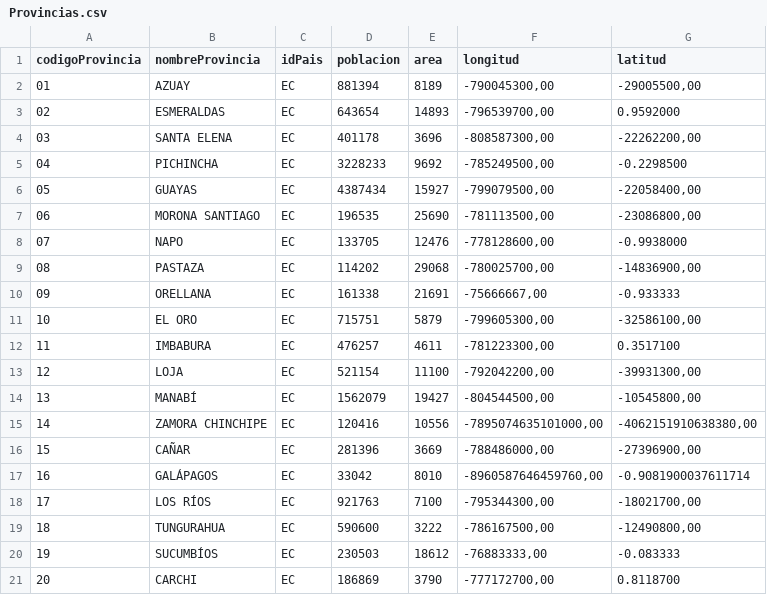
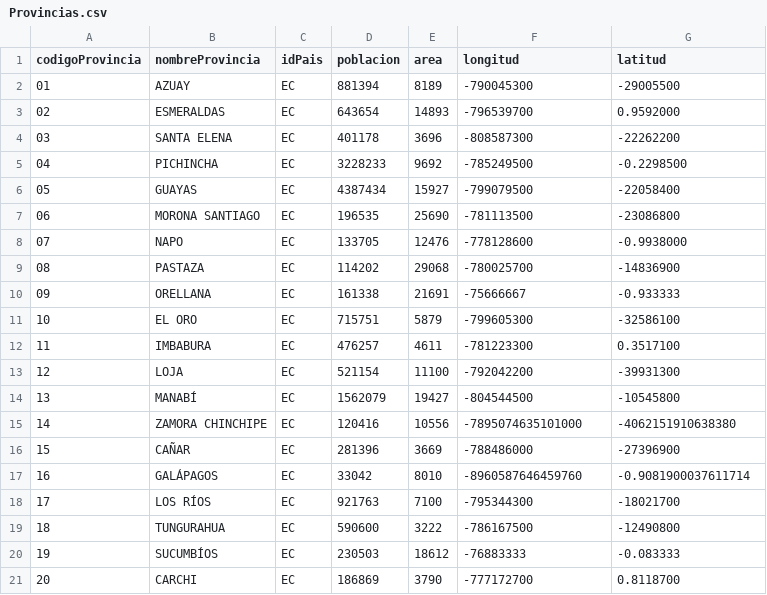
Before and after one commit to Chavic12/ProyectoIntegrador1.2, a CSV file: BasedeDatos/Datos/Provincias.csv, drawn as a sheet; only a part is shown; the diff covers the shown part only.

Commit message:
datos

```diff
--- a/BasedeDatos/Datos/Provincias.csv
+++ b/BasedeDatos/Datos/Provincias.csv
@@ -1,21 +1,21 @@
 codigoProvincia;nombreProvincia;idPais;poblacion;area;longitud;latitud
-01;AZUAY;EC;881394;8189;-790045300,00;-29005500,00
-02;ESMERALDAS;EC;643654;14893;-796539700,00;0.9592000
-03;SANTA ELENA;EC;401178;3696;-808587300,00;-22262200,00
-04;PICHINCHA;EC;3228233;9692;-785249500,00;-0.2298500
-05;GUAYAS;EC;4387434;15927;-799079500,00;-22058400,00
-06;MORONA SANTIAGO;EC;196535;25690;-781113500,00;-23086800,00
-07;NAPO;EC;133705;12476;-778128600,00;-0.9938000
-08;PASTAZA;EC;114202;29068;-780025700,00;-14836900,00
-09;ORELLANA;EC;161338;21691;-75666667,00;-0.933333
-10;EL ORO;EC;715751;5879;-799605300,00;-32586100,00
-11;IMBABURA;EC;476257;4611;-781223300,00;0.3517100
-12;LOJA;EC;521154;11100;-792042200,00;-39931300,00
-13;MANABÍ;EC;1562079;19427;-804544500,00;-10545800,00
-14;ZAMORA CHINCHIPE;EC;120416;10556;-7895074635101000,00;-4062151910638380,00
-15;CAÑAR;EC;281396;3669;-788486000,00;-27396900,00
-16;GALÁPAGOS;EC;33042;8010;-8960587646459760,00;-0.9081900037611714
-17;LOS RÍOS;EC;921763;7100;-795344300,00;-18021700,00
-18;TUNGURAHUA;EC;590600;3222;-786167500,00;-12490800,00
-19;SUCUMBÍOS;EC;230503;18612;-76883333,00;-0.083333
-20;CARCHI;EC;186869;3790;-777172700,00;0.8118700
+01;AZUAY;EC;881394;8189;-790045300;-29005500
+02;ESMERALDAS;EC;643654;14893;-796539700;0.9592000
+03;SANTA ELENA;EC;401178;3696;-808587300;-22262200
+04;PICHINCHA;EC;3228233;9692;-785249500;-0.2298500
+05;GUAYAS;EC;4387434;15927;-799079500;-22058400
+06;MORONA SANTIAGO;EC;196535;25690;-781113500;-23086800
+07;NAPO;EC;133705;12476;-778128600;-0.9938000
+08;PASTAZA;EC;114202;29068;-780025700;-14836900
+09;ORELLANA;EC;161338;21691;-75666667;-0.933333
+10;EL ORO;EC;715751;5879;-799605300;-32586100
+11;IMBABURA;EC;476257;4611;-781223300;0.3517100
+12;LOJA;EC;521154;11100;-792042200;-39931300
+13;MANABÍ;EC;1562079;19427;-804544500;-10545800
+14;ZAMORA CHINCHIPE;EC;120416;10556;-7895074635101000;-4062151910638380
+15;CAÑAR;EC;281396;3669;-788486000;-27396900
+16;GALÁPAGOS;EC;33042;8010;-8960587646459760;-0.9081900037611714
+17;LOS RÍOS;EC;921763;7100;-795344300;-18021700
+18;TUNGURAHUA;EC;590600;3222;-786167500;-12490800
+19;SUCUMBÍOS;EC;230503;18612;-76883333;-0.083333
+20;CARCHI;EC;186869;3790;-777172700;0.8118700
```
Also changed, not shown: 6 edited cells elsewhere in this file, 9 other files.
